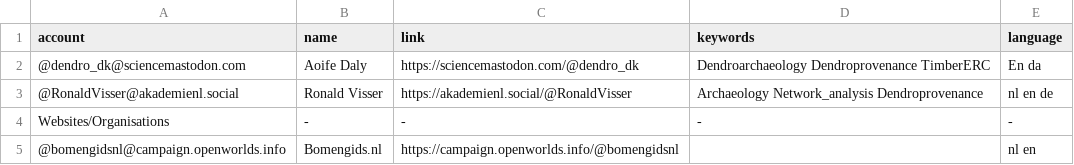
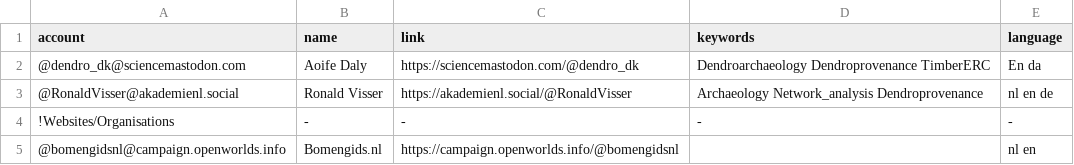
Before and after one commit to RonaldVisser/Mastodon-Dendrochronology, a CSV file: resources/users.csv, drawn as a sheet.

Commit message:
Update users.csv

```diff
--- a/resources/users.csv
+++ b/resources/users.csv
@@ -3,3 +3,3 @@ account,name,link,keywords,language
 @RonaldVisser@akademienl.social,Ronald Visser, https://akademienl.social/@RonaldVisser,Archaeology Network_analysis Dendroprovenance, nl en de
-Websites/Organisations,-,-,-,-
+!Websites/Organisations,-,-,-,-
 @bomengidsnl@campaign.openworlds.info,Bomengids.nl,https://campaign.openworlds.info/@bomengidsnl,,nl en
```
